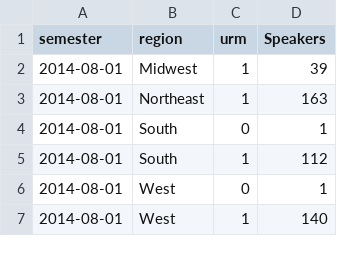
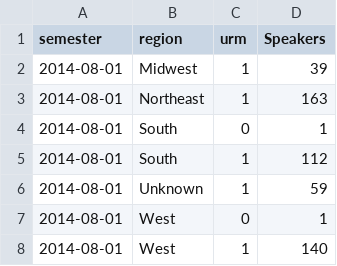
Before and after one commit to sshmuylovich/diversity-in-economic-seminars, a CSV file: data/analysis_data/urm_by_region_over_time.csv, drawn as a sheet; only a part is shown; the diff covers the shown part only.

```diff
--- a/data/analysis_data/urm_by_region_over_time.csv
+++ b/data/analysis_data/urm_by_region_over_time.csv
@@ -5,2 +5,3 @@ semester,region,urm,Speakers
 2014-08-01,South,1,112
+2014-08-01,Unknown,1,59
 2014-08-01,West,0,1
```
Also changed, not shown: 13 added rows and 14 removed rows elsewhere in this file, data/analysis_data/demographic_by_region.csv, data/analysis_data/demographic_by_region_over_time.csv, 20 other files.
